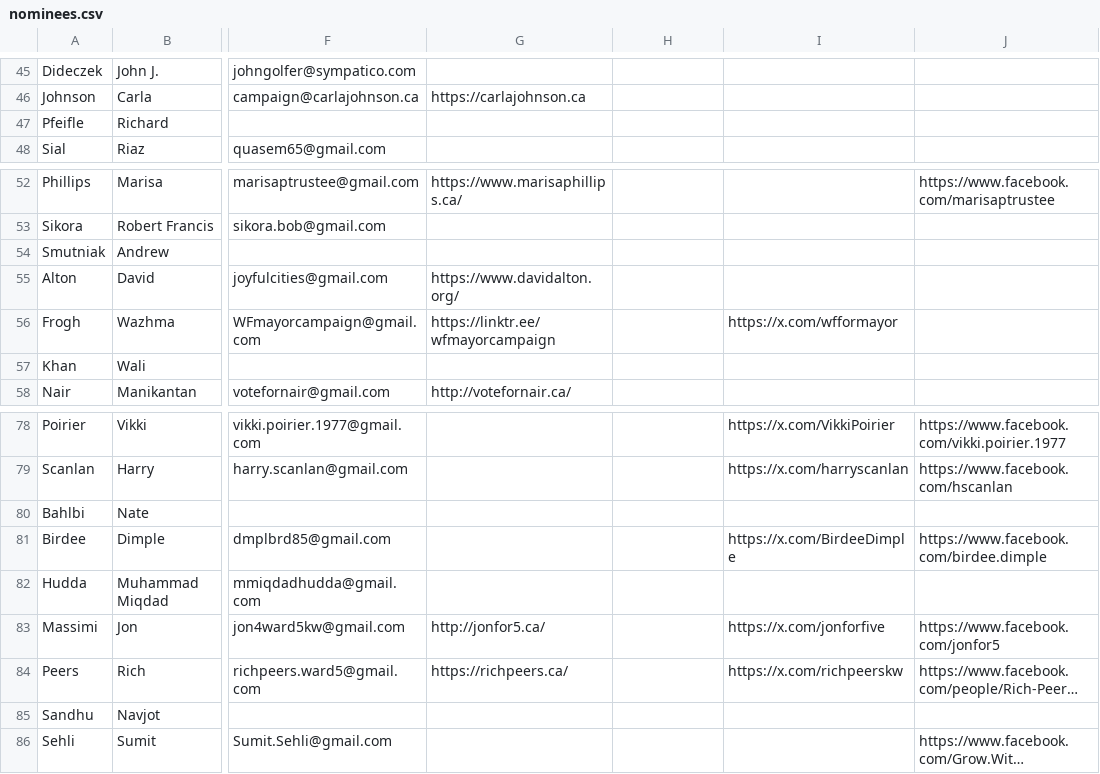
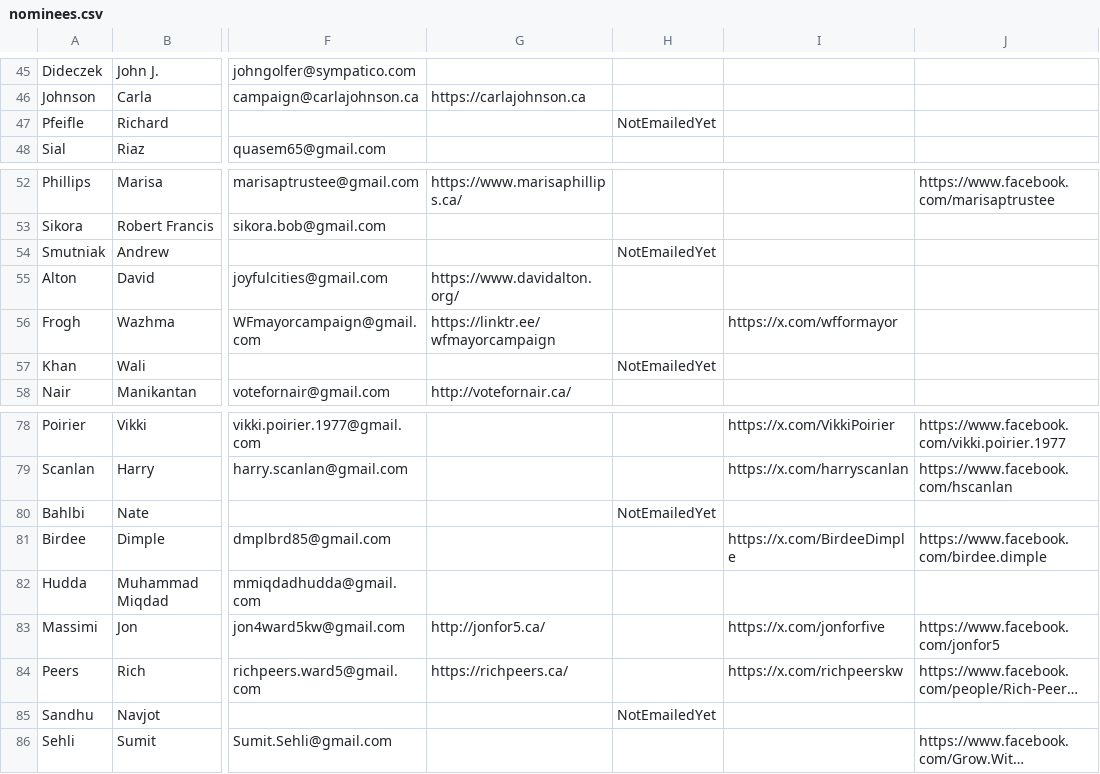
Before and after one commit to CivicTechWR/WRVotesMunicipal2026, a CSV file: docs/_data/sync/nominees.csv, drawn as a sheet; only a part is shown, gaps mark what is left out; long unchanged cells end in …; the diff names each change by its address in the sheet, - before the commit and + after, or states it on an @@ line.

Commit message:
Auto-commit: updated nominees.csv, media.csv from Google Docs

```diff
--- a/docs/_data/sync/nominees.csv
+++ b/docs/_data/sync/nominees.csv
-H47: (empty)
+H47: NotEmailedYet
-H54: (empty)
+H54: NotEmailedYet
-H57: (empty)
+H57: NotEmailedYet
-H80: (empty)
+H80: NotEmailedYet
-H85: (empty)
+H85: NotEmailedYet
```
Also changed, not shown: docs/_data/sync/media.csv.
